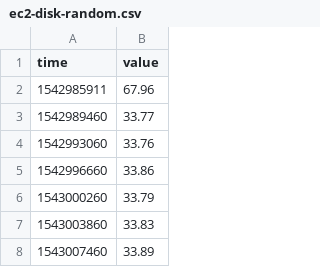
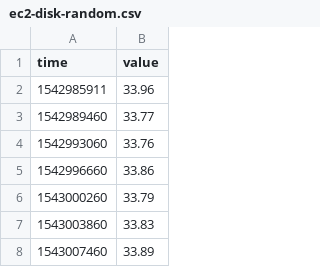
Before and after one commit to jjanczur/CloudComputing-assignment1, a CSV file: results_jacek/EC2/ec2-disk-random.csv, drawn as a sheet; only a part is shown.

```diff
--- a/results_jacek/EC2/ec2-disk-random.csv
+++ b/results_jacek/EC2/ec2-disk-random.csv
@@ -1,3 +1,3 @@
 time,value
-1542985911,67.96
+1542985911,33.96
 1542989460,33.77
```
Also changed, not shown: results_jacek/EC2/ec2-disk-sequential.csv.
